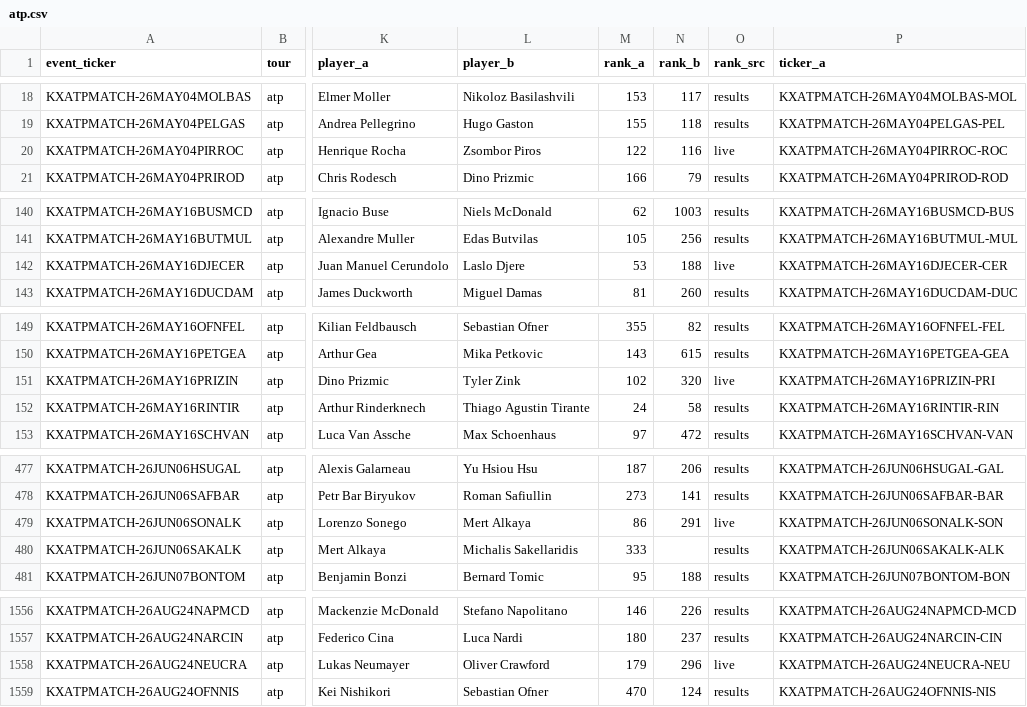
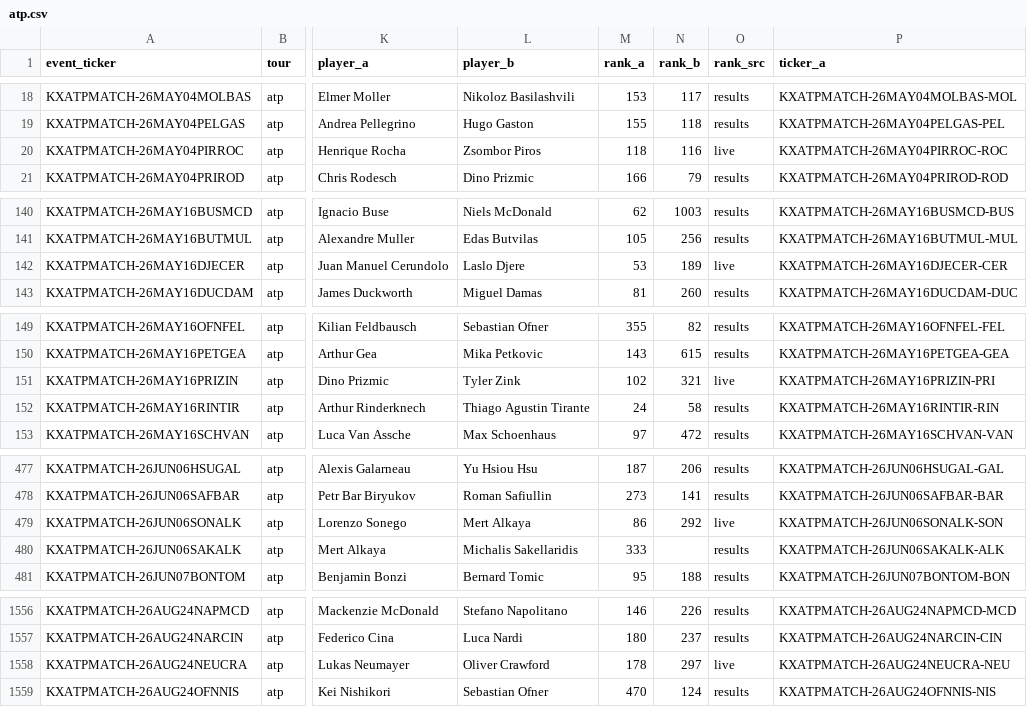
Before and after one commit to ARJUNVARMA2000/tennis-elo, a CSV file: tennis_model/data/kalshi_ledger/atp.csv, drawn as a sheet; only a part is shown, gaps mark what is left out; the diff covers the shown part only; the diff names each change by its address in the sheet, - before the commit and + after, or states it on an @@ line.

```diff
--- a/tennis_model/data/kalshi_ledger/atp.csv
+++ b/tennis_model/data/kalshi_ledger/atp.csv
-M20 (rank_a): 122
+M20 (rank_a): 118
-N142 (rank_b): 188
+N142 (rank_b): 189
-N151 (rank_b): 320
+N151 (rank_b): 321
-N479 (rank_b): 291
+N479 (rank_b): 292
-M1558 (rank_a): 179
+M1558 (rank_a): 178
-N1558 (rank_b): 296
+N1558 (rank_b): 297
```
Also changed, not shown: 21 edited cells elsewhere in this file, tennis_model/data/kalshi_ledger/wta.csv, 12 other files.
